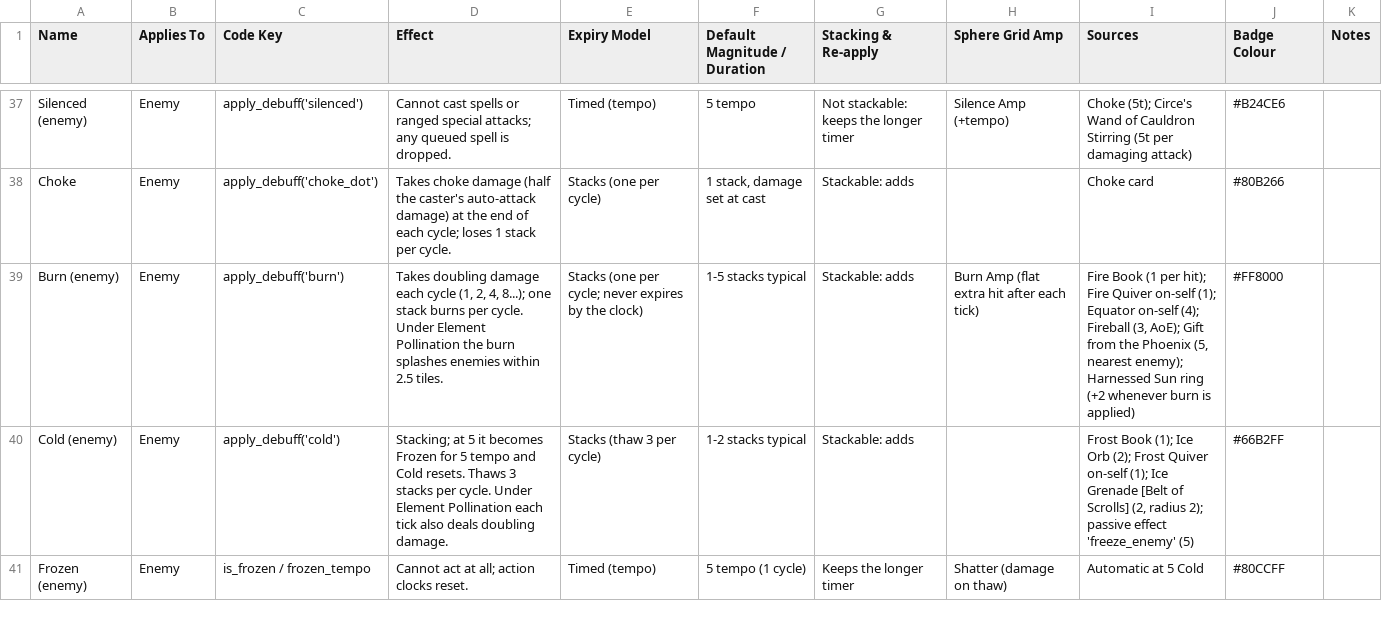
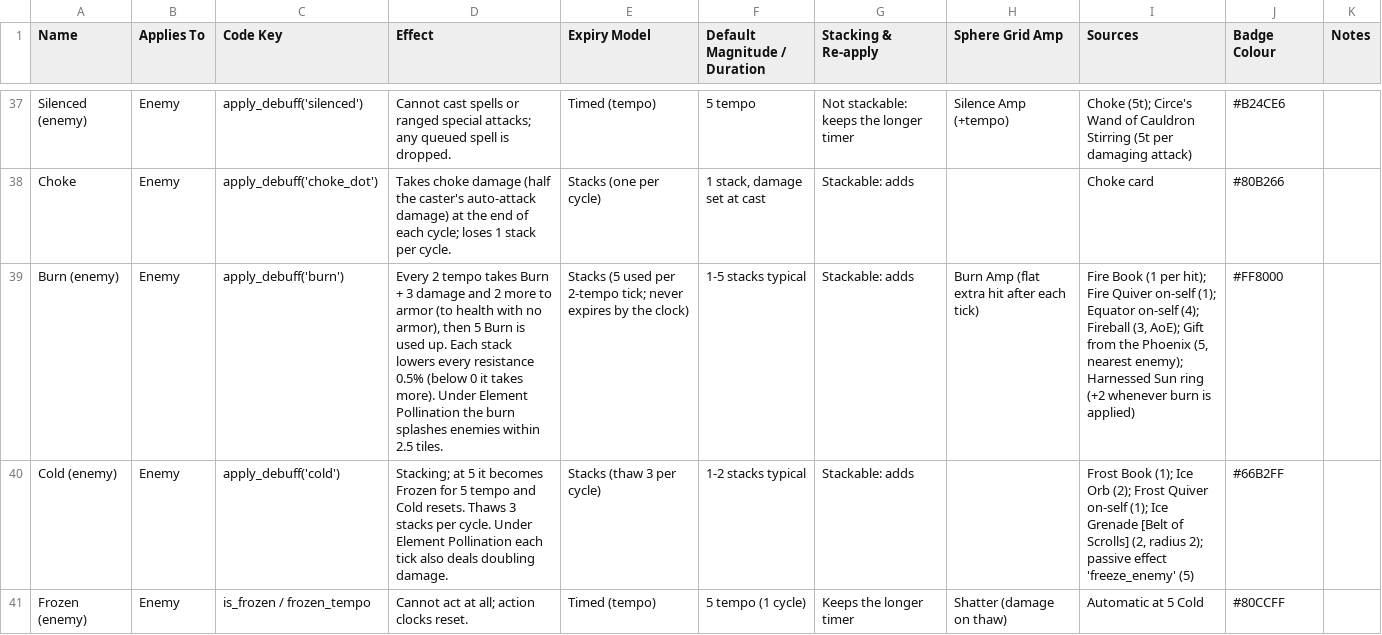
Before and after one commit to Bluechip23/arpg-card-game, a CSV file: docs/STATUS_EFFECTS_DEBUFFS.csv, drawn as a sheet; only a part is shown, gaps mark what is left out; the diff covers the shown part only; the diff names each change by its address in the sheet, - before the commit and + after, or states it on an @@ line.

```diff
--- a/docs/STATUS_EFFECTS_DEBUFFS.csv
+++ b/docs/STATUS_EFFECTS_DEBUFFS.csv
-D39 (Effect): Takes doubling damage each cycle (1, 2, 4, 8...); one stack burns per cycle. Under Element…
+D39 (Effect): Every 2 tempo takes Burn + 3 damage and 2 more to armor (to health with no armor), then 5 Burn is used up. Each stack lowers every resistance 0.5% (below 0 it takes more). Under Element…
-E39 (Expiry Model): Stacks (one per cycle; never expires…
+E39 (Expiry Model): Stacks (5 used per 2-tempo tick; never expires…
```
Also changed, not shown: 9 edited cells elsewhere in this file, 19 other files.
